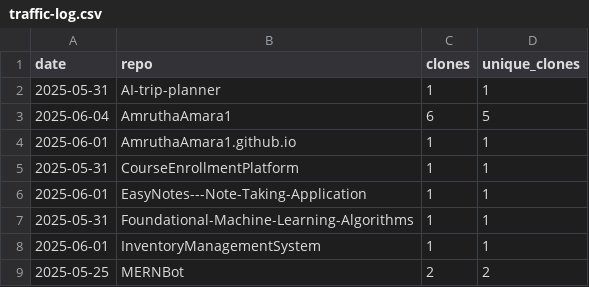
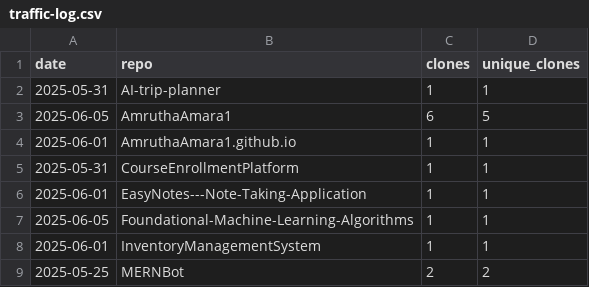
Before and after one commit to AmruthaAmara1/AmruthaAmara1, a CSV file: traffic-log.csv, drawn as a sheet.

```diff
--- a/traffic-log.csv
+++ b/traffic-log.csv
@@ -2,3 +2,3 @@ date,repo,clones,unique_clones
 2025-05-31,AI-trip-planner,1,1
-2025-06-04,AmruthaAmara1,6,5
+2025-06-05,AmruthaAmara1,6,5
 2025-06-01,AmruthaAmara1.github.io,1,1
@@ -6,3 +6,3 @@ date,repo,clones,unique_clones
 2025-06-01,EasyNotes---Note-Taking-Application,1,1
-2025-05-31,Foundational-Machine-Learning-Algorithms,1,1
+2025-06-05,Foundational-Machine-Learning-Algorithms,1,1
 2025-06-01,InventoryManagementSystem,1,1
```
